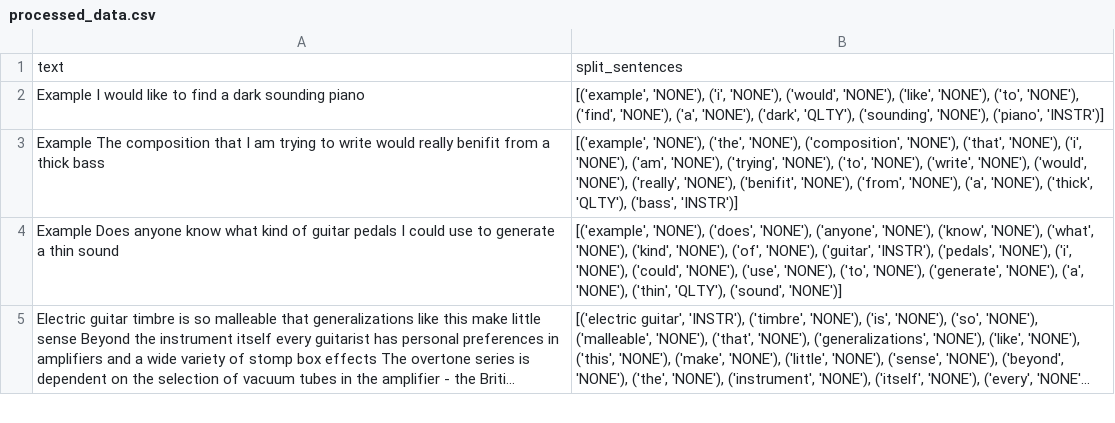
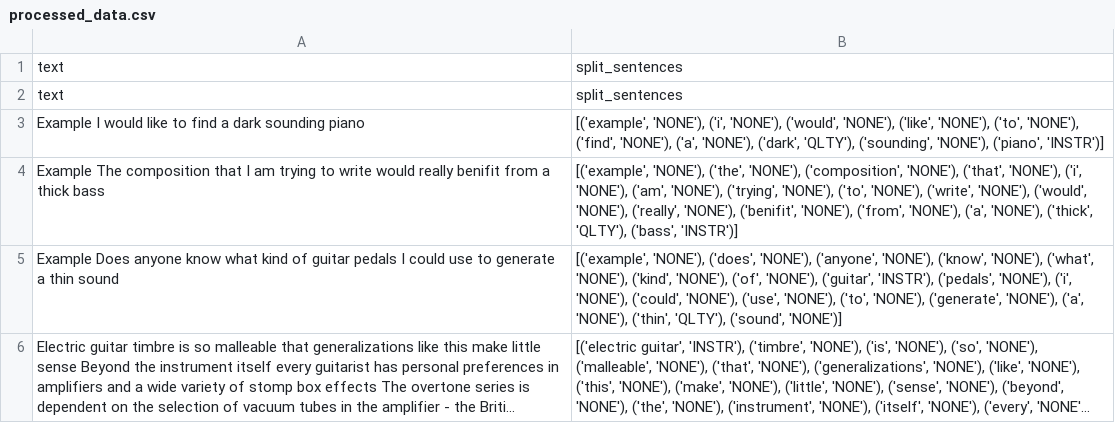
Before and after one commit to TheSoundOfAIOSR/rg_dataset, a CSV file: reddit_data_preprocessing/processed_data.csv, drawn as a sheet; only a part is shown; long unchanged cells end in …; the diff names each change by its address in the sheet, - before the commit and + after, or states it on an @@ line.

```diff
--- a/reddit_data_preprocessing/processed_data.csv
+++ b/reddit_data_preprocessing/processed_data.csv
+row 2: text | split_sentences
```
Also changed, not shown: 9 other files.
